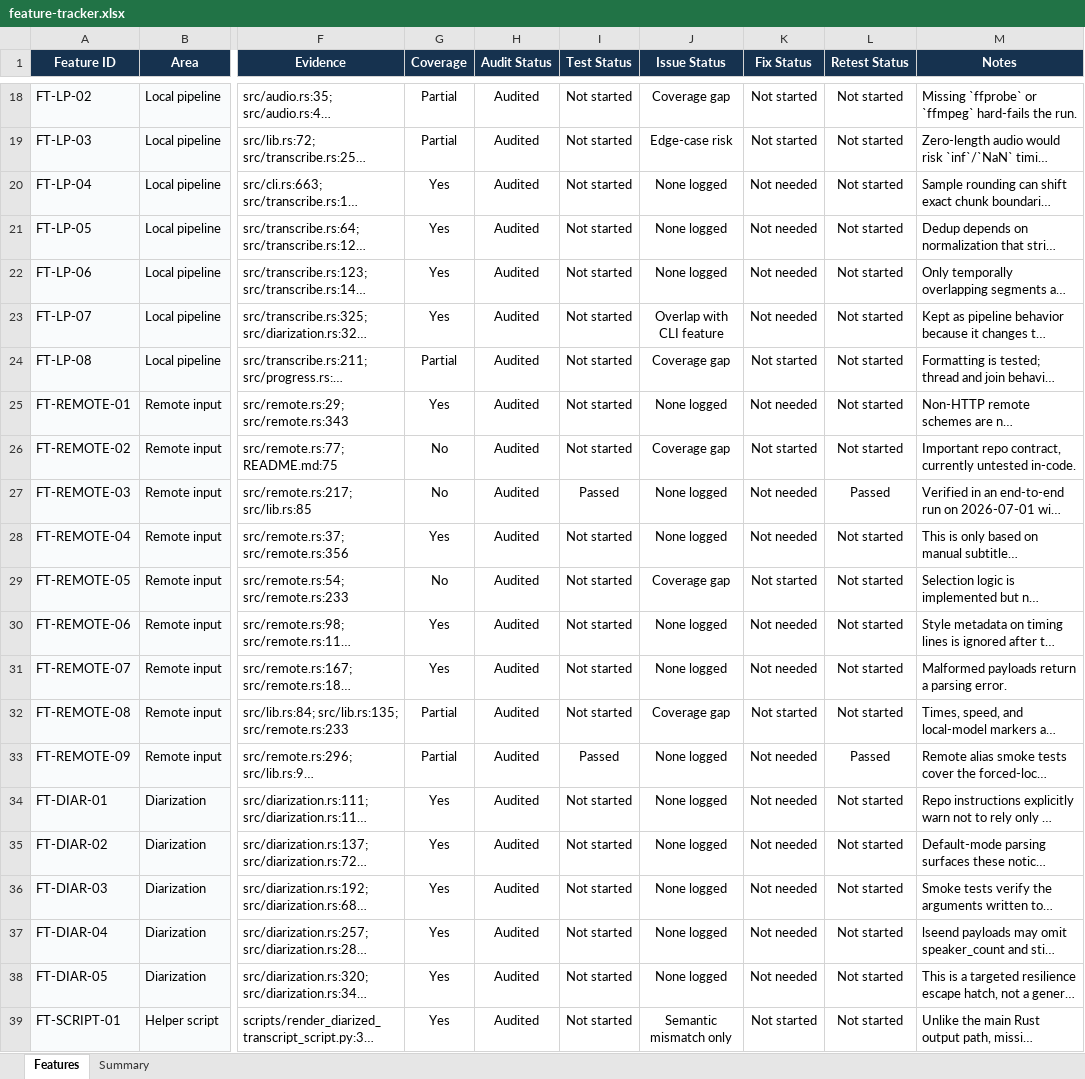
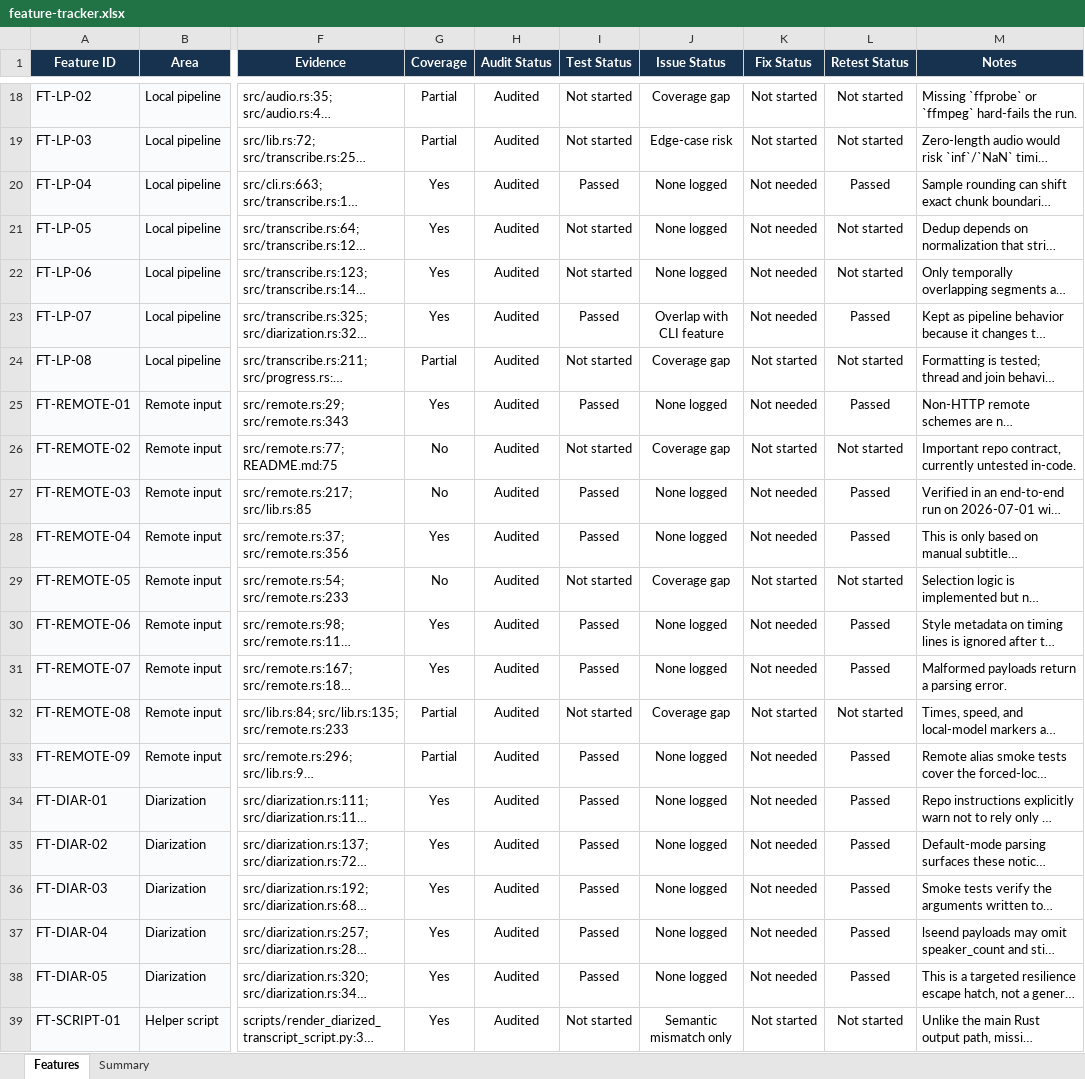
Before and after one commit to brenorb/fast-transcript, an Excel workbook: work/goals/feature-audit/feature-tracker.xlsx, sheet Features, drawn as a sheet; only a part is shown, gaps mark what is left out; long unchanged cells end in …; values as stored, in another font and other column widths than the file's, no borders; the diff covers the shown part only; the diff names each change by its address in the sheet, - before the commit and + after, or states it on an @@ line.

Commit message:
chore: refresh feature audit tracker

```diff
--- a/work/goals/feature-audit/feature-tracker.xlsx (sheet Features)
+++ b/work/goals/feature-audit/feature-tracker.xlsx (sheet Features)
-I20 (Test Status): Not started
+I20 (Test Status): Passed
-L20 (Retest Status): Not started
+L20 (Retest Status): Passed
-I23 (Test Status): Not started
+I23 (Test Status): Passed
-L23 (Retest Status): Not started
+L23 (Retest Status): Passed
-I25 (Test Status): Not started
+I25 (Test Status): Passed
-L25 (Retest Status): Not started
+L25 (Retest Status): Passed
-I28 (Test Status): Not started
+I28 (Test Status): Passed
-L28 (Retest Status): Not started
+L28 (Retest Status): Passed
-I30:I31 (Test Status): Not started
+I30:I31 (Test Status): Passed
-L30:L31 (Retest Status): Not started
+L30:L31 (Retest Status): Passed
-I34:I38 (Test Status): Not started
+I34:I38 (Test Status): Passed
-L34:L38 (Retest Status): Not started
+L34:L38 (Retest Status): Passed
```
Also changed, not shown: 14 edited cells elsewhere in this sheet, sheet Summary, 1 other file.
